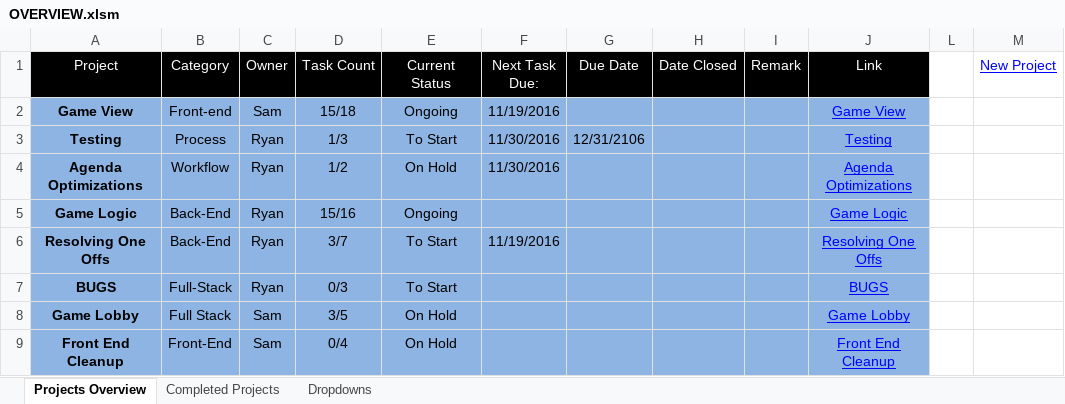
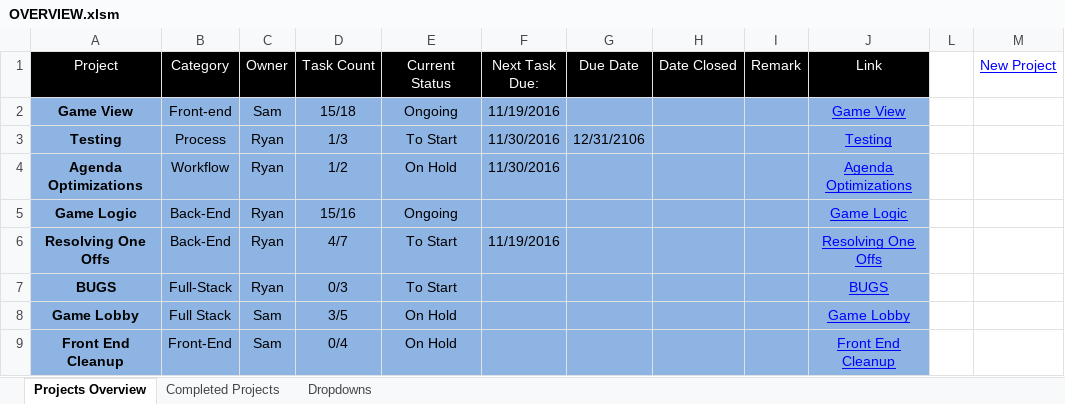
Before and after one commit to cuttle-cards/cuttle, an Excel workbook: Cuttle Agenda/OVERVIEW.xlsm, sheet Projects Overview, drawn as a sheet; values as stored, in another font and other column widths than the file's, no borders; charts and pictures and conditional formats not drawn; the diff names each change by its address in the sheet, - before the commit and + after, or states it on an @@ line.

```diff
--- a/Cuttle Agenda/OVERVIEW.xlsm (sheet Projects Overview)
+++ b/Cuttle Agenda/OVERVIEW.xlsm (sheet Projects Overview)
-D6 (Task Count): 3/7
+D6 (Task Count): 4/7
```
Also changed, not shown: charts or pictures, Cuttle Agenda/Resolving One Offs.xlsm, 2 other files.
